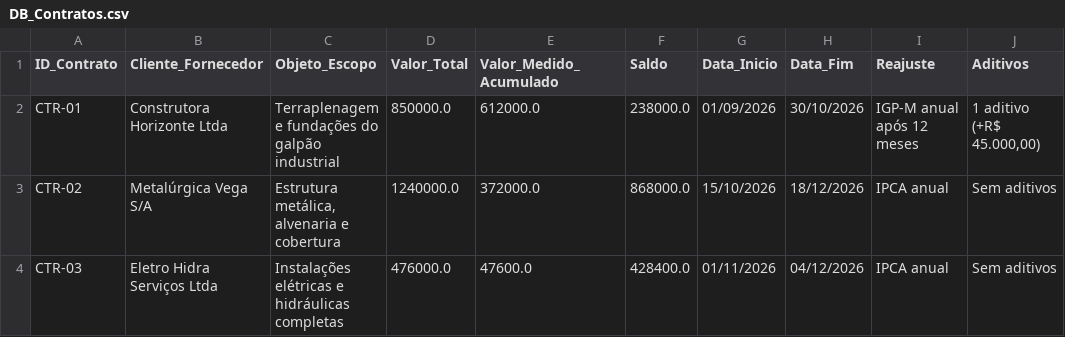
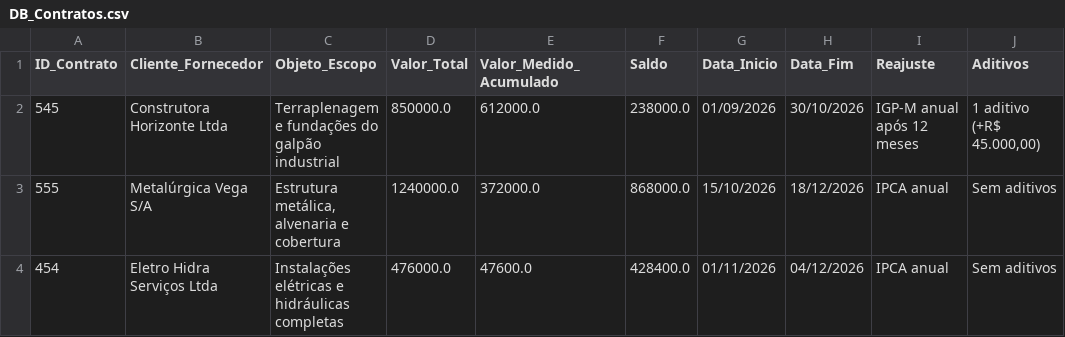
Before and after one commit to jozemir9-tech/gestao-projetos, a CSV file: data/exemplos/DB_Contratos.csv, drawn as a sheet; only a part is shown; the diff names each change by its address in the sheet, - before the commit and + after, or states it on an @@ line.

```diff
--- a/data/exemplos/DB_Contratos.csv
+++ b/data/exemplos/DB_Contratos.csv
-A2 (ID_Contrato): CTR-01
+A2 (ID_Contrato): 545
-A3 (ID_Contrato): CTR-02
+A3 (ID_Contrato): 555
-A4 (ID_Contrato): CTR-03
+A4 (ID_Contrato): 454
```
Also changed, not shown: data/exemplos/DB_Histograma_Equip.csv, data/exemplos/DB_Histograma_MO.csv, 2 other files.
